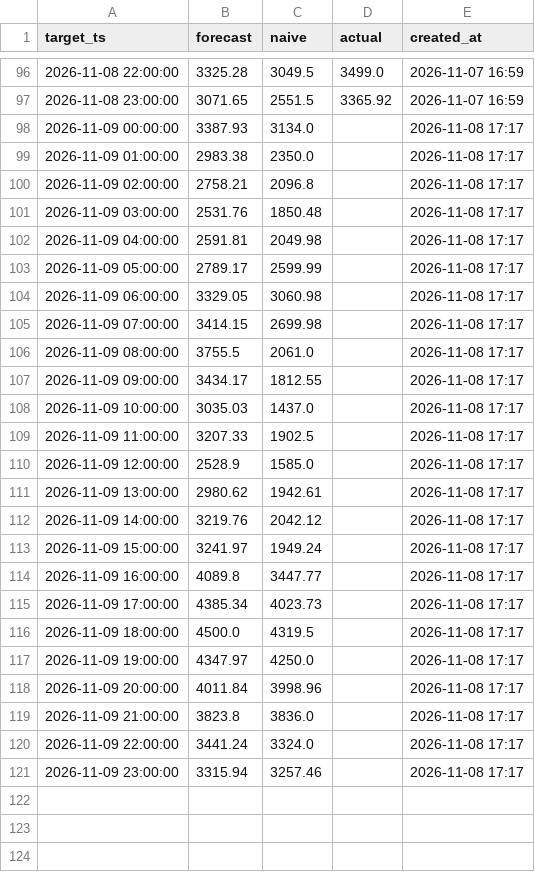
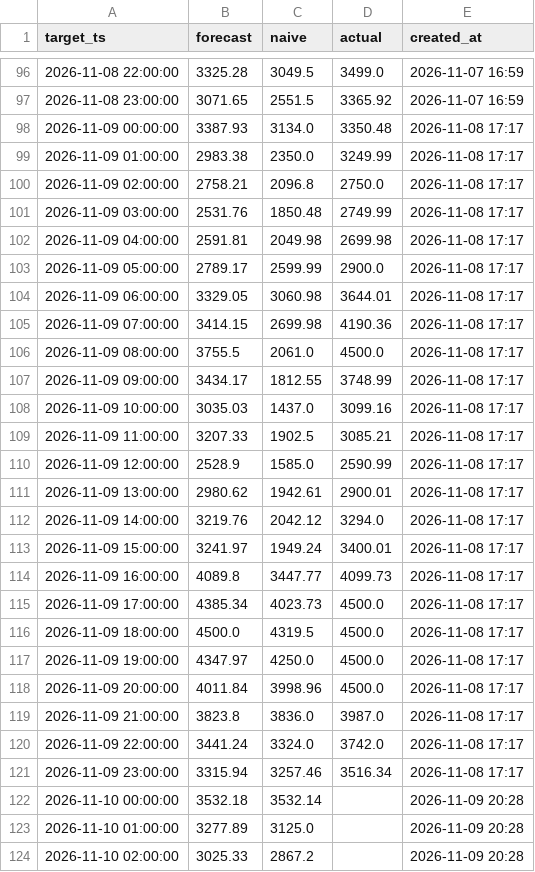
Before and after one commit to dgknsrdr/electricity-price-forecaster, a CSV file: forecasts/forecasts.csv, drawn as a sheet; only a part is shown, gaps mark what is left out; the diff covers the shown part only.

Commit message:
Daily forecast 2026-11-09

```diff
--- a/forecasts/forecasts.csv
+++ b/forecasts/forecasts.csv
@@ -97,25 +97,28 @@ target_ts,forecast,naive,actual,created_at
 2026-11-08 23:00:00,3071.65,2551.5,3365.92,2026-11-07 16:59
-2026-11-09 00:00:00,3387.93,3134.0,,2026-11-08 17:17
-2026-11-09 01:00:00,2983.38,2350.0,,2026-11-08 17:17
-2026-11-09 02:00:00,2758.21,2096.8,,2026-11-08 17:17
-2026-11-09 03:00:00,2531.76,1850.48,,2026-11-08 17:17
-2026-11-09 04:00:00,2591.81,2049.98,,2026-11-08 17:17
-2026-11-09 05:00:00,2789.17,2599.99,,2026-11-08 17:17
-2026-11-09 06:00:00,3329.05,3060.98,,2026-11-08 17:17
-2026-11-09 07:00:00,3414.15,2699.98,,2026-11-08 17:17
-2026-11-09 08:00:00,3755.5,2061.0,,2026-11-08 17:17
-2026-11-09 09:00:00,3434.17,1812.55,,2026-11-08 17:17
-2026-11-09 10:00:00,3035.03,1437.0,,2026-11-08 17:17
-2026-11-09 11:00:00,3207.33,1902.5,,2026-11-08 17:17
-2026-11-09 12:00:00,2528.9,1585.0,,2026-11-08 17:17
-2026-11-09 13:00:00,2980.62,1942.61,,2026-11-08 17:17
-2026-11-09 14:00:00,3219.76,2042.12,,2026-11-08 17:17
-2026-11-09 15:00:00,3241.97,1949.24,,2026-11-08 17:17
-2026-11-09 16:00:00,4089.8,3447.77,,2026-11-08 17:17
-2026-11-09 17:00:00,4385.34,4023.73,,2026-11-08 17:17
-2026-11-09 18:00:00,4500.0,4319.5,,2026-11-08 17:17
-2026-11-09 19:00:00,4347.97,4250.0,,2026-11-08 17:17
-2026-11-09 20:00:00,4011.84,3998.96,,2026-11-08 17:17
-2026-11-09 21:00:00,3823.8,3836.0,,2026-11-08 17:17
-2026-11-09 22:00:00,3441.24,3324.0,,2026-11-08 17:17
-2026-11-09 23:00:00,3315.94,3257.46,,2026-11-08 17:17
+2026-11-09 00:00:00,3387.93,3134.0,3350.48,2026-11-08 17:17
+2026-11-09 01:00:00,2983.38,2350.0,3249.99,2026-11-08 17:17
+2026-11-09 02:00:00,2758.21,2096.8,2750.0,2026-11-08 17:17
+2026-11-09 03:00:00,2531.76,1850.48,2749.99,2026-11-08 17:17
+2026-11-09 04:00:00,2591.81,2049.98,2699.98,2026-11-08 17:17
+2026-11-09 05:00:00,2789.17,2599.99,2900.0,2026-11-08 17:17
+2026-11-09 06:00:00,3329.05,3060.98,3644.01,2026-11-08 17:17
+2026-11-09 07:00:00,3414.15,2699.98,4190.36,2026-11-08 17:17
+2026-11-09 08:00:00,3755.5,2061.0,4500.0,2026-11-08 17:17
+2026-11-09 09:00:00,3434.17,1812.55,3748.99,2026-11-08 17:17
+2026-11-09 10:00:00,3035.03,1437.0,3099.16,2026-11-08 17:17
+2026-11-09 11:00:00,3207.33,1902.5,3085.21,2026-11-08 17:17
+2026-11-09 12:00:00,2528.9,1585.0,2590.99,2026-11-08 17:17
+2026-11-09 13:00:00,2980.62,1942.61,2900.01,2026-11-08 17:17
+2026-11-09 14:00:00,3219.76,2042.12,3294.0,2026-11-08 17:17
+2026-11-09 15:00:00,3241.97,1949.24,3400.01,2026-11-08 17:17
+2026-11-09 16:00:00,4089.8,3447.77,4099.73,2026-11-08 17:17
+2026-11-09 17:00:00,4385.34,4023.73,4500.0,2026-11-08 17:17
+2026-11-09 18:00:00,4500.0,4319.5,4500.0,2026-11-08 17:17
+2026-11-09 19:00:00,4347.97,4250.0,4500.0,2026-11-08 17:17
+2026-11-09 20:00:00,4011.84,3998.96,4500.0,2026-11-08 17:17
+2026-11-09 21:00:00,3823.8,3836.0,3987.0,2026-11-08 17:17
+2026-11-09 22:00:00,3441.24,3324.0,3742.0,2026-11-08 17:17
+2026-11-09 23:00:00,3315.94,3257.46,3516.34,2026-11-08 17:17
+2026-11-10 00:00:00,3532.18,3532.14,,2026-11-09 20:28
+2026-11-10 01:00:00,3277.89,3125.0,,2026-11-09 20:28
+2026-11-10 02:00:00,3025.33,2867.2,,2026-11-09 20:28
```
Also changed, not shown: 21 added rows elsewhere in this file.
